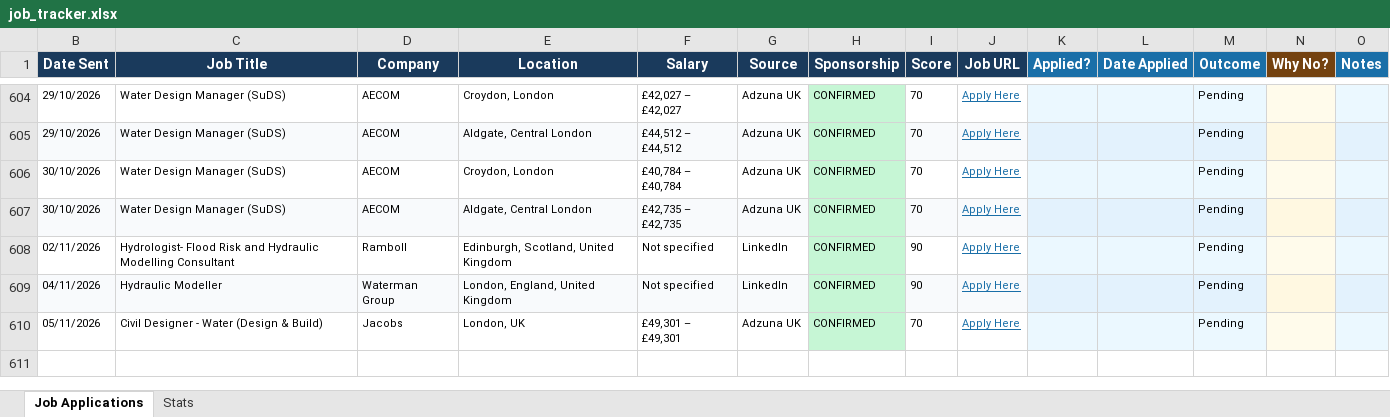
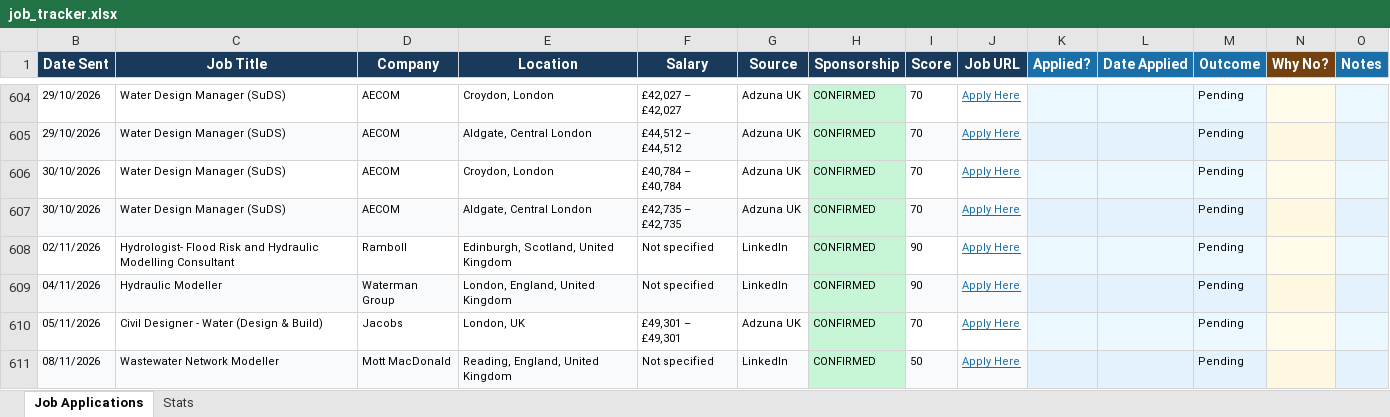
Before and after one commit to ishaankumar3/job-hunter, an Excel workbook: job_tracker.xlsx, sheet Job Applications, drawn as a sheet; only a part is shown, gaps mark what is left out; values as stored, in another font and other column widths than the file's, no borders; the diff names each change by its address in the sheet, - before the commit and + after, or states it on an @@ line.

```diff
--- a/job_tracker.xlsx (sheet Job Applications)
+++ b/job_tracker.xlsx (sheet Job Applications)
+row 611: 08/11/2026 | Wastewater Network Modeller | Mott MacDonald | Reading, England, United Kingdom | Not specified | LinkedIn | CONFIRMED | 50 | Apply Here |  |  | Pending
```
Also changed, not shown: hidden cells.
